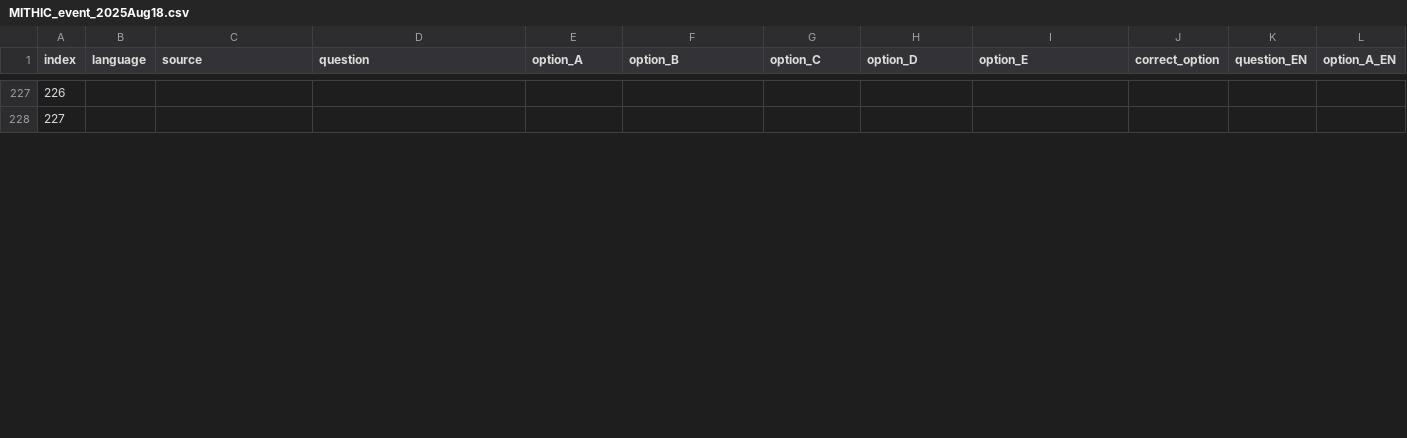
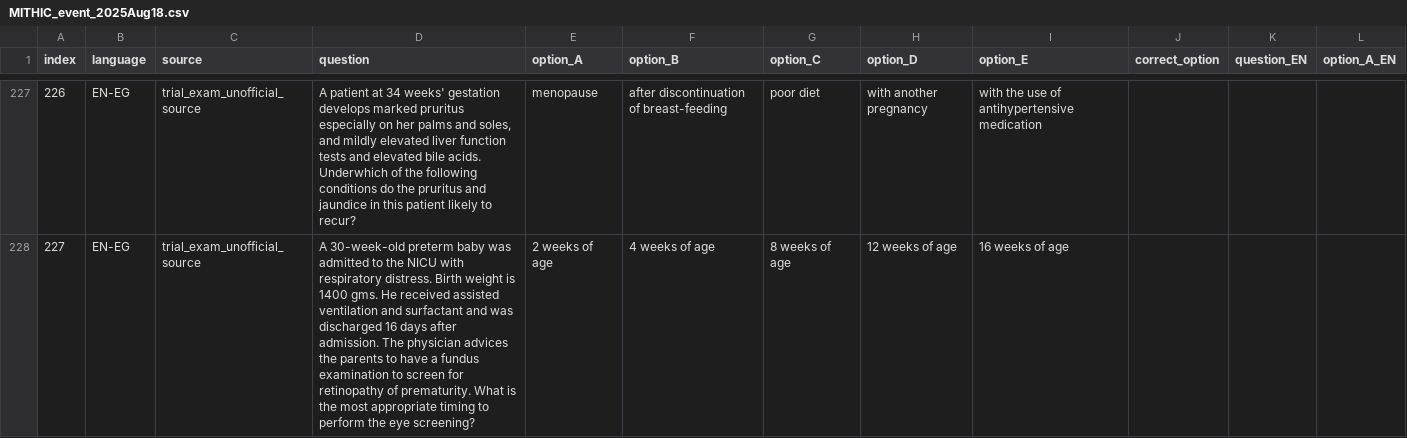
Before and after one commit to WorldMedQA/MITHIC_event_2025Aug18, a CSV file: MITHIC_event_2025Aug18.csv, drawn as a sheet; only a part is shown, gaps mark what is left out; the diff covers the shown part only; the diff names each change by its address in the sheet, - before the commit and + after, or states it on an @@ line.

```diff
--- a/MITHIC_event_2025Aug18.csv
+++ b/MITHIC_event_2025Aug18.csv
-B227:B228 (language): (empty)
+B227:B228 (language): EN-EG
-C227:C228 (source): (empty)
+C227:C228 (source): trial_exam_unofficial_source
-D227 (question): (empty)
+D227 (question): A patient at 34 weeks' gestation develops marked pruritus especially on her palms and soles, and mildly elevated liver function tests and elevated bile acids. Underwhich of the following conditions do the pruritus and jaundice in this patient likely to recur?
-E227 (option_A): (empty)
+E227 (option_A): menopause
-F227 (option_B): (empty)
+F227 (option_B): after discontinuation of breast-feeding
-G227 (option_C): (empty)
+G227 (option_C): poor diet
-H227 (option_D): (empty)
+H227 (option_D): with another pregnancy
-I227 (option_E): (empty)
+I227 (option_E): with the use of antihypertensive medication
-D228 (question): (empty)
+D228 (question): A 30-week-old preterm baby was admitted to the NICU with respiratory distress. Birth weight is 1400 gms. He received assisted ventilation and surfactant and was discharged 16 days after admission. The physician advices the parents to have a fundus examination to screen for retinopathy of prematurity. What is the most appropriate timing to perform the eye screening?
-E228 (option_A): (empty)
+E228 (option_A): 2 weeks of age
-F228 (option_B): (empty)
+F228 (option_B): 4 weeks of age
-G228 (option_C): (empty)
+G228 (option_C): 8 weeks of age
-H228 (option_D): (empty)
+H228 (option_D): 12 weeks of age
-I228 (option_E): (empty)
+I228 (option_E): 16 weeks of age
```
Also changed, not shown: 144 edited cells elsewhere in this file.
